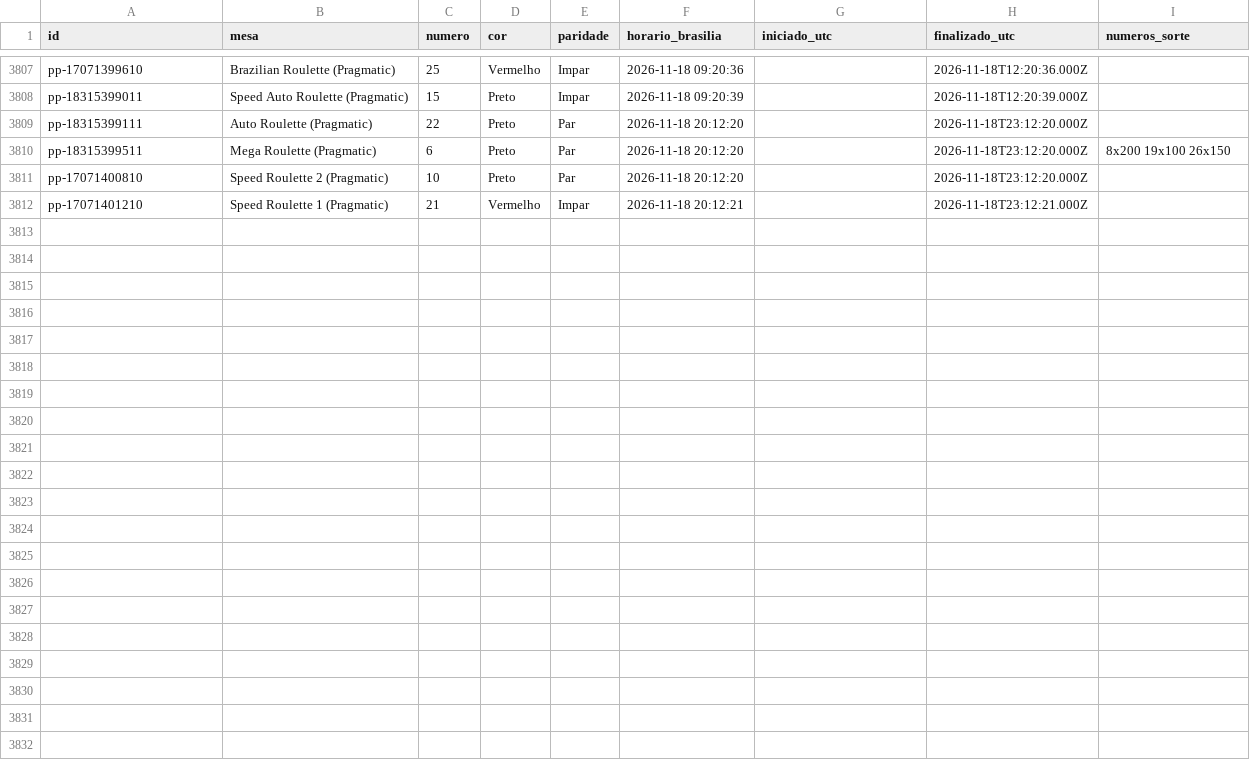
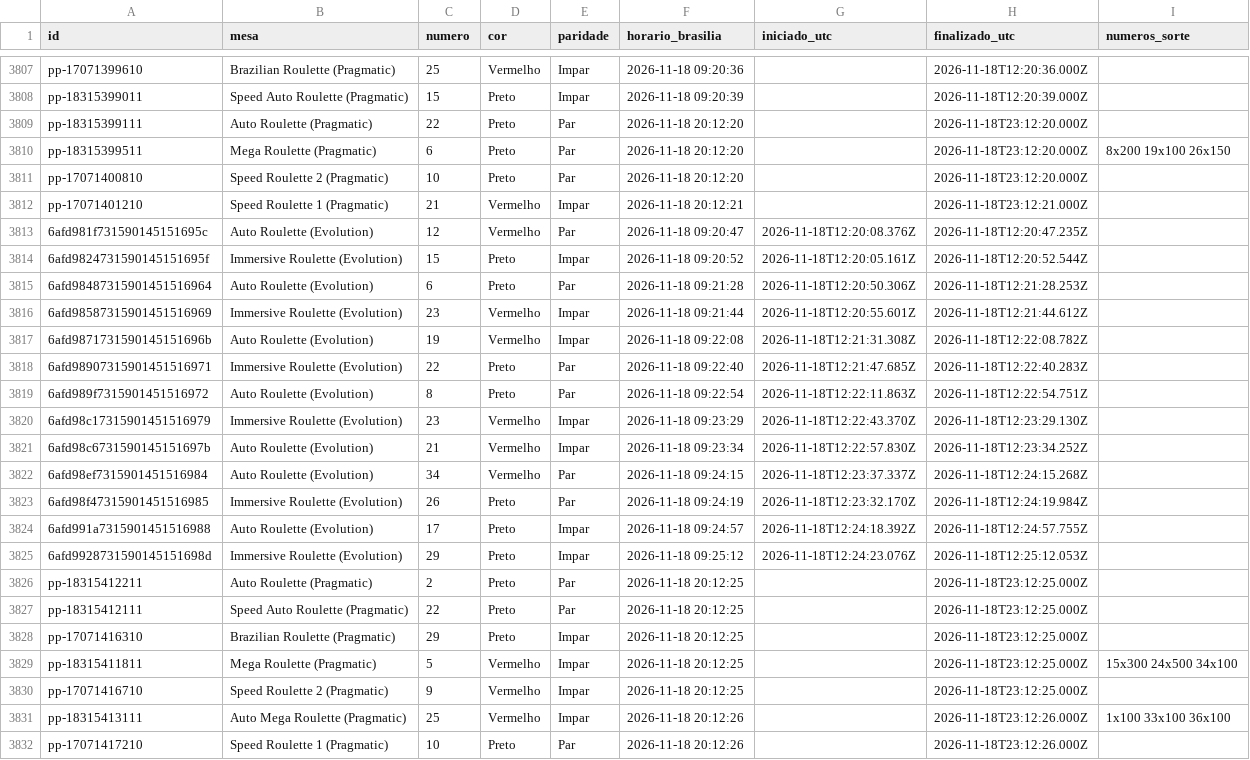
Before and after one commit to mr-ecktor/roleta-historico, a CSV file: dados/2026/2026-11-18.csv, drawn as a sheet; only a part is shown, gaps mark what is left out.

Commit message:
Dados: 2026-11-18 09:26

```diff
--- a/dados/2026/2026-11-18.csv
+++ b/dados/2026/2026-11-18.csv
@@ -3812 +3812,21 @@ pp-17071400810,Speed Roulette 2 (Pragmatic),10,Preto,Par,2026-11-18 20:12:20,,20
 pp-17071401210,Speed Roulette 1 (Pragmatic),21,Vermelho,Impar,2026-11-18 20:12:21,,2026-11-18T23:12:21.000Z,
+6afd981f731590145151695c,Auto Roulette (Evolution),12,Vermelho,Par,2026-11-18 09:20:47,2026-11-18T12:20:08.376Z,2026-11-18T12:20:47.235Z,
+6afd9824731590145151695f,Immersive Roulette (Evolution),15,Preto,Impar,2026-11-18 09:20:52,2026-11-18T12:20:05.161Z,2026-11-18T12:20:52.544Z,
+6afd98487315901451516964,Auto Roulette (Evolution),6,Preto,Par,2026-11-18 09:21:28,2026-11-18T12:20:50.306Z,2026-11-18T12:21:28.253Z,
+6afd98587315901451516969,Immersive Roulette (Evolution),23,Vermelho,Impar,2026-11-18 09:21:44,2026-11-18T12:20:55.601Z,2026-11-18T12:21:44.612Z,
+6afd9871731590145151696b,Auto Roulette (Evolution),19,Vermelho,Impar,2026-11-18 09:22:08,2026-11-18T12:21:31.308Z,2026-11-18T12:22:08.782Z,
+6afd98907315901451516971,Immersive Roulette (Evolution),22,Preto,Par,2026-11-18 09:22:40,2026-11-18T12:21:47.685Z,2026-11-18T12:22:40.283Z,
+6afd989f7315901451516972,Auto Roulette (Evolution),8,Preto,Par,2026-11-18 09:22:54,2026-11-18T12:22:11.863Z,2026-11-18T12:22:54.751Z,
+6afd98c17315901451516979,Immersive Roulette (Evolution),23,Vermelho,Impar,2026-11-18 09:23:29,2026-11-18T12:22:43.370Z,2026-11-18T12:23:29.130Z,
+6afd98c6731590145151697b,Auto Roulette (Evolution),21,Vermelho,Impar,2026-11-18 09:23:34,2026-11-18T12:22:57.830Z,2026-11-18T12:23:34.252Z,
+6afd98ef7315901451516984,Auto Roulette (Evolution),34,Vermelho,Par,2026-11-18 09:24:15,2026-11-18T12:23:37.337Z,2026-11-18T12:24:15.268Z,
+6afd98f47315901451516985,Immersive Roulette (Evolution),26,Preto,Par,2026-11-18 09:24:19,2026-11-18T12:23:32.170Z,2026-11-18T12:24:19.984Z,
+6afd991a7315901451516988,Auto Roulette (Evolution),17,Preto,Impar,2026-11-18 09:24:57,2026-11-18T12:24:18.392Z,2026-11-18T12:24:57.755Z,
+6afd9928731590145151698d,Immersive Roulette (Evolution),29,Preto,Impar,2026-11-18 09:25:12,2026-11-18T12:24:23.076Z,2026-11-18T12:25:12.053Z,
+pp-18315412211,Auto Roulette (Pragmatic),2,Preto,Par,2026-11-18 20:12:25,,2026-11-18T23:12:25.000Z,
+pp-18315412111,Speed Auto Roulette (Pragmatic),22,Preto,Par,2026-11-18 20:12:25,,2026-11-18T23:12:25.000Z,
+pp-17071416310,Brazilian Roulette (Pragmatic),29,Preto,Impar,2026-11-18 20:12:25,,2026-11-18T23:12:25.000Z,
+pp-18315411811,Mega Roulette (Pragmatic),5,Vermelho,Impar,2026-11-18 20:12:25,,2026-11-18T23:12:25.000Z,15x300 24x500 34x100
+pp-17071416710,Speed Roulette 2 (Pragmatic),9,Vermelho,Impar,2026-11-18 20:12:25,,2026-11-18T23:12:25.000Z,
+pp-18315413111,Auto Mega Roulette (Pragmatic),25,Vermelho,Impar,2026-11-18 20:12:26,,2026-11-18T23:12:26.000Z,1x100 33x100 36x100
+pp-17071417210,Speed Roulette 1 (Pragmatic),10,Preto,Par,2026-11-18 20:12:26,,2026-11-18T23:12:26.000Z,
```
